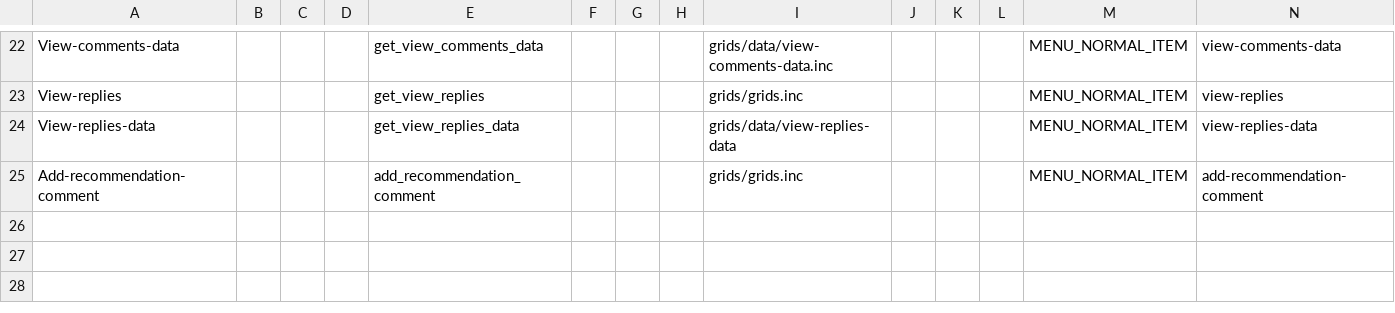
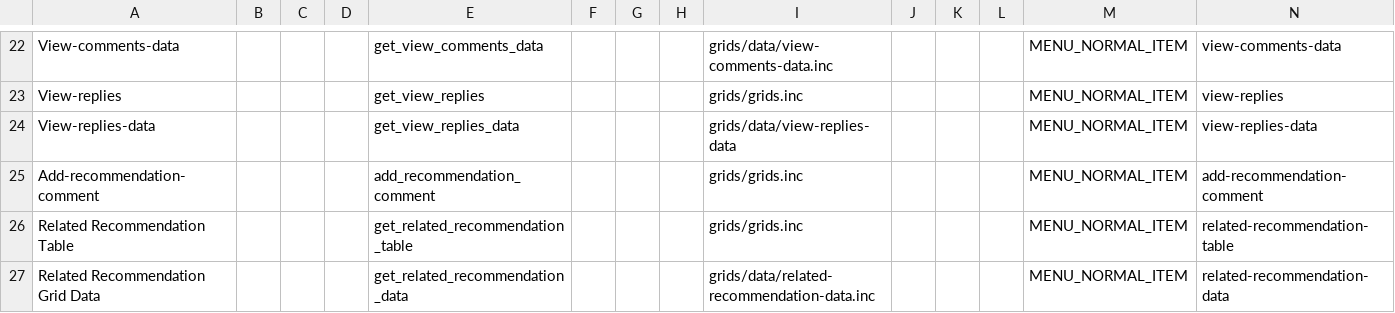
Before and after one commit to dove-quanta/UHRC, a CSV file: sites/all/modules/custom/drpl01/tools/menu.csv, drawn as a sheet; only a part is shown, gaps mark what is left out; the diff names each change by its address in the sheet, - before the commit and + after, or states it on an @@ line.

Commit message:
Updated MDA section: MDA can now see recommendations to which it is a contributor but cannot edit them

```diff
--- a/sites/all/modules/custom/drpl01/tools/menu.csv
+++ b/sites/all/modules/custom/drpl01/tools/menu.csv
+row 26: Related Recommendation Table |  |  |  | get_related_recommendation_table |  |  |  | grids/grids.inc |  |  |  | MENU_NORMAL_ITEM | related-recommendation-table
+row 27: Related Recommendation Grid Data |  |  |  | get_related_recommendation_data |  |  |  | grids/data/related-recommendation-data.inc |  |  |  | MENU_NORMAL_ITEM | related-recommendation-data
```
Also changed, not shown: 8 other files.
